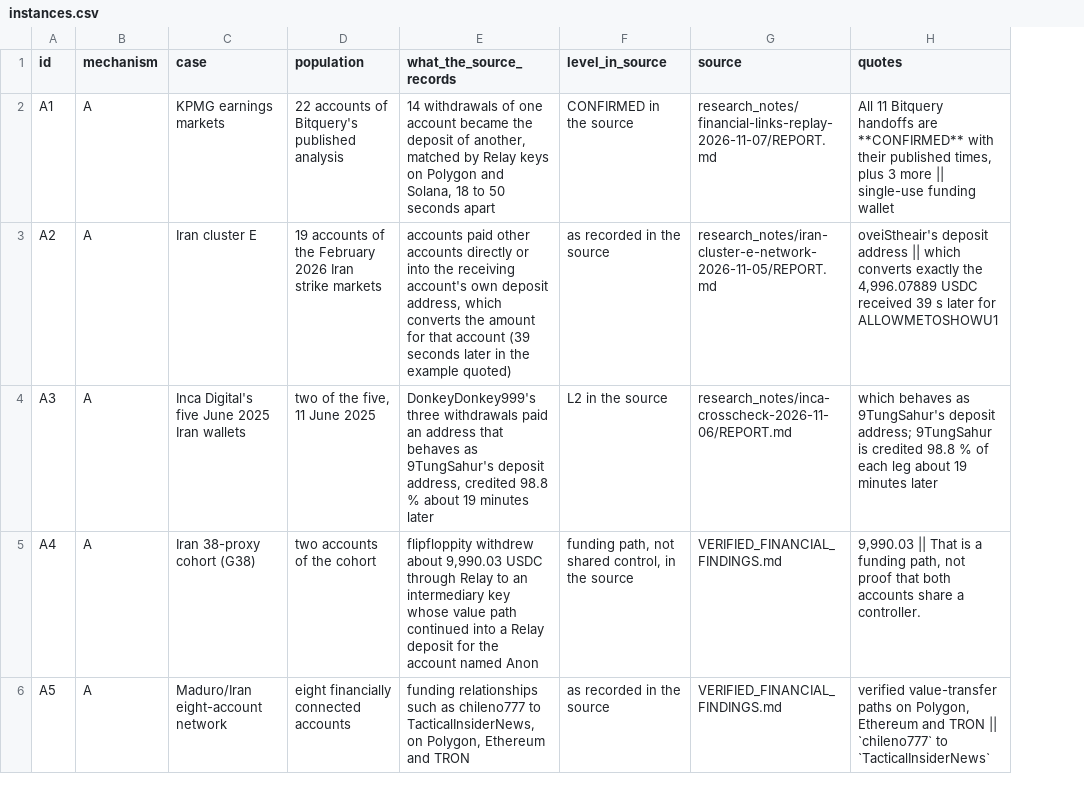
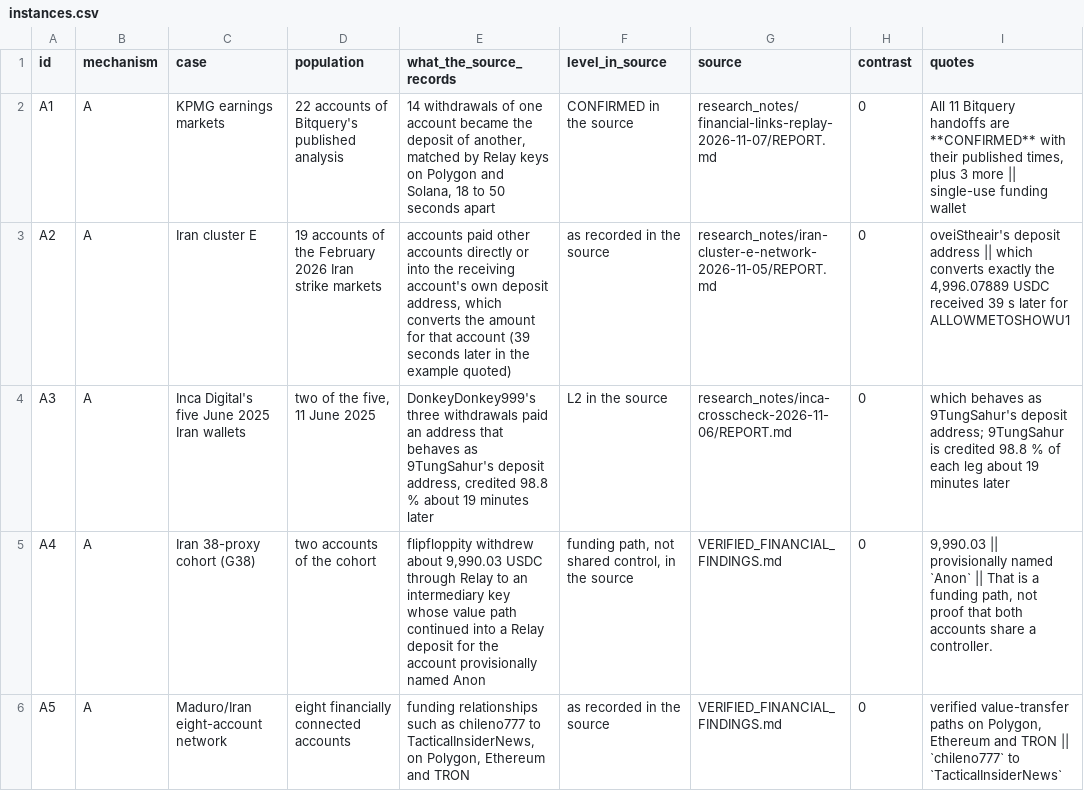
Before and after one commit to searadacunha/POLYMARKET-HOME-OF-THE-INSIDERS, a CSV file: research_notes/cross-investigation-mechanisms-2026-11-20/data/instances.csv, drawn as a sheet; only a part is shown; addresses are those after the commit; the diff covers the shown part only; the diff names each change by its address in the sheet, - before the commit and + after, or states it on an @@ line.

```diff
--- a/research_notes/cross-investigation-mechanisms-2026-11-20/data/instances.csv
+++ b/research_notes/cross-investigation-mechanisms-2026-11-20/data/instances.csv
+column H (contrast), rows 2-6: all 0
-E5 (what_the_source_records): …the account named Anon
+E5 (what_the_source_records): …the account provisionally named Anon
-I5 (quotes): 9,990.03 || That is…
+I5 (quotes): 9,990.03 || provisionally named `Anon` || That is…
```
Also changed, not shown: 1 added row and 21 edited cells elsewhere in this file, 2 other files.
